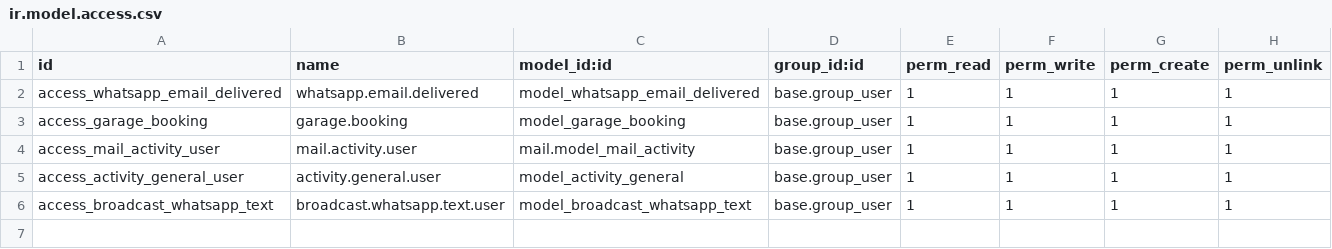
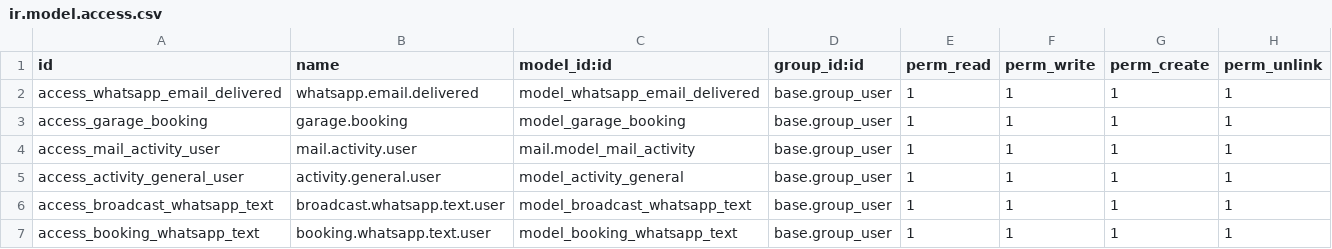
Before and after one commit to KamrulSh/carzone_addons, a CSV file: rt_broadcast_mgmt/security/ir.model.access.csv, drawn as a sheet; the diff names each change by its address in the sheet, - before the commit and + after, or states it on an @@ line.

Commit message:
Add create fleet, broadcast, send message functionality in garage booking module

```diff
--- a/rt_broadcast_mgmt/security/ir.model.access.csv
+++ b/rt_broadcast_mgmt/security/ir.model.access.csv
+row 7: access_booking_whatsapp_text | booking.whatsapp.text.user | model_booking_whatsapp_text | base.group_user | 1 | 1 | 1 | 1
```
Also changed, not shown: 11 other files.
